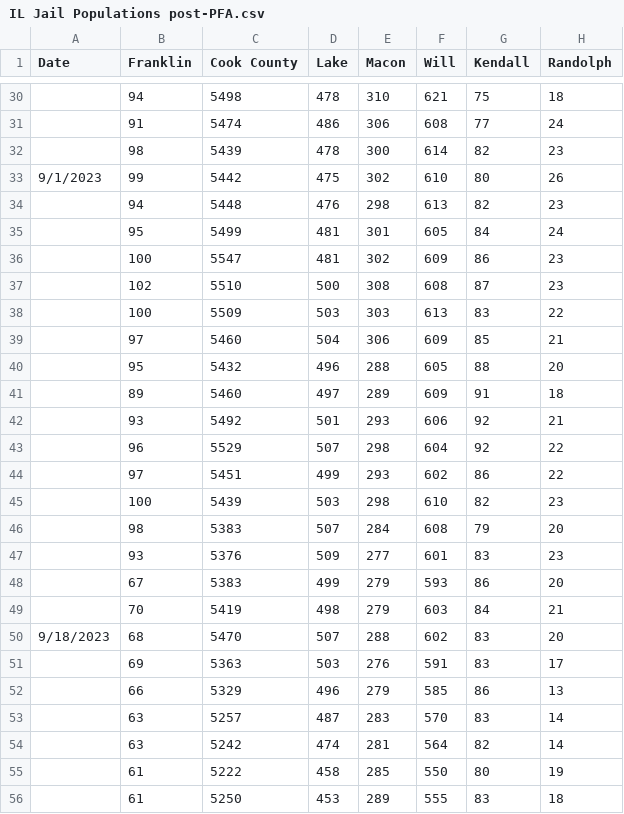
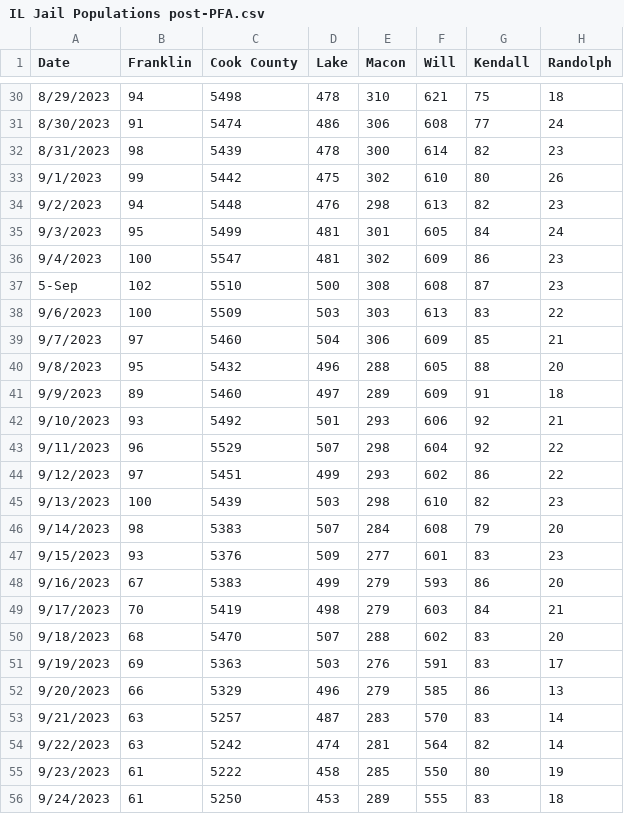
Before and after one commit to dstemenluc/CCJ.Illinois, a CSV file: IL Jail Populations post-PFA.csv, drawn as a sheet; only a part is shown, gaps mark what is left out; the diff covers the shown part only.

```diff
--- a/IL Jail Populations post-PFA.csv
+++ b/IL Jail Populations post-PFA.csv
@@ -30,27 +30,27 @@ Date,Franklin,Cook County,Lake,Macon,Will,Kendall,Randolph
-,94,5498,478,310,621,75,18
-,91,5474,486,306,608,77,24
-,98,5439,478,300,614,82,23
+8/29/2023,94,5498,478,310,621,75,18
+8/30/2023,91,5474,486,306,608,77,24
+8/31/2023,98,5439,478,300,614,82,23
 9/1/2023,99,5442,475,302,610,80,26
-,94,5448,476,298,613,82,23
-,95,5499,481,301,605,84,24
-,100,5547,481,302,609,86,23
-,102,5510,500,308,608,87,23
-,100,5509,503,303,613,83,22
-,97,5460,504,306,609,85,21
-,95,5432,496,288,605,88,20
-,89,5460,497,289,609,91,18
-,93,5492,501,293,606,92,21
-,96,5529,507,298,604,92,22
-,97,5451,499,293,602,86,22
-,100,5439,503,298,610,82,23
-,98,5383,507,284,608,79,20
-,93,5376,509,277,601,83,23
-,67,5383,499,279,593,86,20
-,70,5419,498,279,603,84,21
+9/2/2023,94,5448,476,298,613,82,23
+9/3/2023,95,5499,481,301,605,84,24
+9/4/2023,100,5547,481,302,609,86,23
+5-Sep,102,5510,500,308,608,87,23
+9/6/2023,100,5509,503,303,613,83,22
+9/7/2023,97,5460,504,306,609,85,21
+9/8/2023,95,5432,496,288,605,88,20
+9/9/2023,89,5460,497,289,609,91,18
+9/10/2023,93,5492,501,293,606,92,21
+9/11/2023,96,5529,507,298,604,92,22
+9/12/2023,97,5451,499,293,602,86,22
+9/13/2023,100,5439,503,298,610,82,23
+9/14/2023,98,5383,507,284,608,79,20
+9/15/2023,93,5376,509,277,601,83,23
+9/16/2023,67,5383,499,279,593,86,20
+9/17/2023,70,5419,498,279,603,84,21
 9/18/2023,68,5470,507,288,602,83,20
-,69,5363,503,276,591,83,17
-,66,5329,496,279,585,86,13
-,63,5257,487,283,570,83,14
-,63,5242,474,281,564,82,14
-,61,5222,458,285,550,80,19
-,61,5250,453,289,555,83,18
+9/19/2023,69,5363,503,276,591,83,17
+9/20/2023,66,5329,496,279,585,86,13
+9/21/2023,63,5257,487,283,570,83,14
+9/22/2023,63,5242,474,281,564,82,14
+9/23/2023,61,5222,458,285,550,80,19
+9/24/2023,61,5250,453,289,555,83,18
```
Also changed, not shown: 53 edited cells elsewhere in this file.
